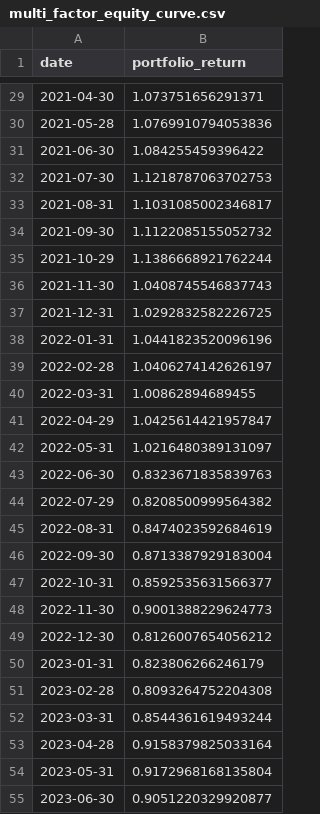
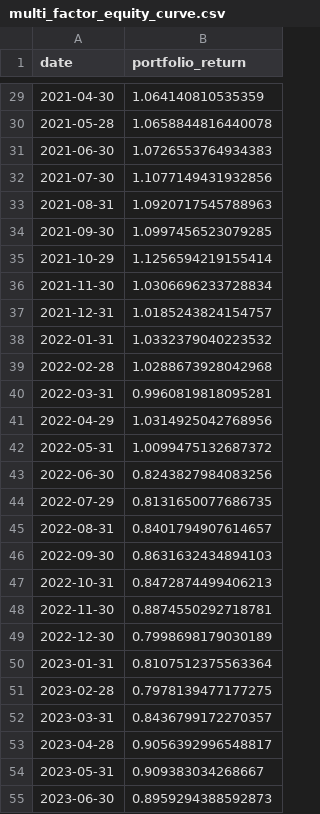
Before and after one commit to leochunghang-maker/multi-factor-ml-trading-strategy, a CSV file: results/multi_factor_equity_curve.csv, drawn as a sheet; only a part is shown, gaps mark what is left out; the diff covers the shown part only.

```diff
--- a/results/multi_factor_equity_curve.csv
+++ b/results/multi_factor_equity_curve.csv
@@ -29,27 +29,27 @@ date,portfolio_return
-2021-04-30,1.073751656291371
-2021-05-28,1.0769910794053836
-2021-06-30,1.084255459396422
-2021-07-30,1.1218787063702753
-2021-08-31,1.1031085002346817
-2021-09-30,1.1122085155052732
-2021-10-29,1.1386668921762244
-2021-11-30,1.0408745546837743
-2021-12-31,1.0292832582226725
-2022-01-31,1.0441823520096196
-2022-02-28,1.0406274142626197
-2022-03-31,1.00862894689455
-2022-04-29,1.0425614421957847
-2022-05-31,1.0216480389131097
-2022-06-30,0.8323671835839763
-2022-07-29,0.8208500999564382
-2022-08-31,0.8474023592684619
-2022-09-30,0.8713387929183004
-2022-10-31,0.8592535631566377
-2022-11-30,0.9001388229624773
-2022-12-30,0.8126007654056212
-2023-01-31,0.823806266246179
-2023-02-28,0.8093264752204308
-2023-03-31,0.8544361619493244
-2023-04-28,0.9158379825033164
-2023-05-31,0.9172968168135804
-2023-06-30,0.9051220329920877
+2021-04-30,1.064140810535359
+2021-05-28,1.0658844816440078
+2021-06-30,1.0726553764934383
+2021-07-30,1.1077149431932856
+2021-08-31,1.0920717545788963
+2021-09-30,1.0997456523079285
+2021-10-29,1.1256594219155414
+2021-11-30,1.0306696233728834
+2021-12-31,1.0185243824154757
+2022-01-31,1.0332379040223532
+2022-02-28,1.0288673928042968
+2022-03-31,0.9960819818095281
+2022-04-29,1.0314925042768956
+2022-05-31,1.0099475132687372
+2022-06-30,0.8243827984083256
+2022-07-29,0.8131650077686735
+2022-08-31,0.8401794907614657
+2022-09-30,0.8631632434894103
+2022-10-31,0.8472874499406213
+2022-11-30,0.8874550292718781
+2022-12-30,0.7998698179030189
+2023-01-31,0.8107512375563364
+2023-02-28,0.7978139477177275
+2023-03-31,0.8436799172270357
+2023-04-28,0.9056392996548817
+2023-05-31,0.909383034268667
+2023-06-30,0.8959294388592873
```
Also changed, not shown: 66 edited cells elsewhere in this file, research/trial_log.csv, results/multi_factor_results.csv, 17 other files.
